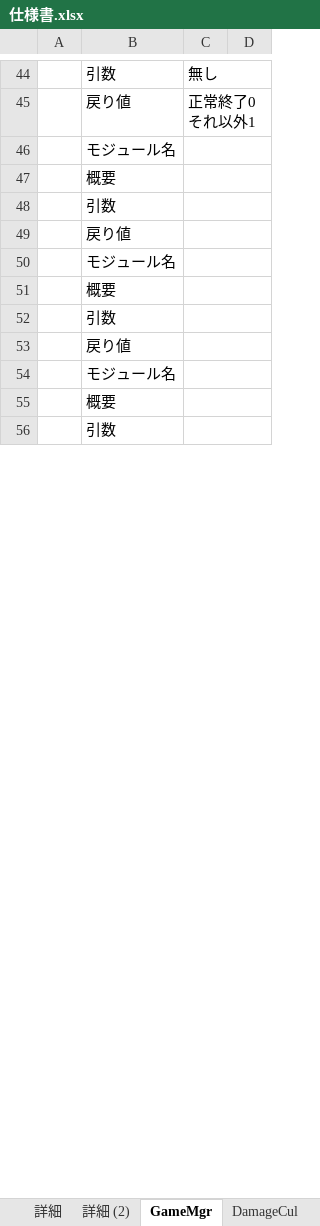
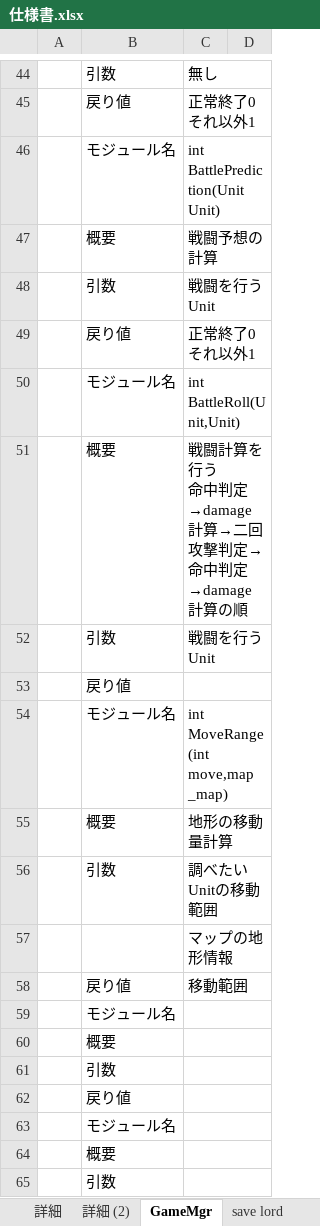
Before and after one commit to takasiro/-1, an Excel workbook: 仕様書/仕様書.xlsx, sheet GameMgr, drawn as a sheet; only a part is shown, gaps mark what is left out; values as stored, in another font and other column widths than the file's, no borders; ↵ is a line break in a cell; the diff names each change by its address in the sheet, - before the commit and + after, or states it on an @@ line.

```diff
--- a/仕様書/仕様書.xlsx (sheet GameMgr)
+++ b/仕様書/仕様書.xlsx (sheet GameMgr)
-sheet tab: DamageCul
-C46: (empty)
+C46: int BattlePrediction(Unit Unit)
-C47: (empty)
+C47: 戦闘予想の計算
-C48: (empty)
+C48: 戦闘を行うUnit
+row 49:  | 戻り値 | 正常終了0 それ以外1
+row 50:  | モジュール名 | int BattleRoll(Unit,Unit)
+row 51:  | 概要 | 戦闘計算を行う ↵ 命中判定→damage計算→二回攻撃判定→命中判定→damage計算の順
+row 52:  | 引数 | 戦闘を行うUnit
+row 54:  | モジュール名 | int MoveRange(int move,map _map)
+row 55:  | 概要 | 地形の移動量計算
+row 56:  | 引数 | 調べたいUnitの移動範囲
+row 57:  |  | マップの地形情報
+row 58:  | 戻り値 | 移動範囲
```
Also changed, not shown: sheet map, 4 other files.
